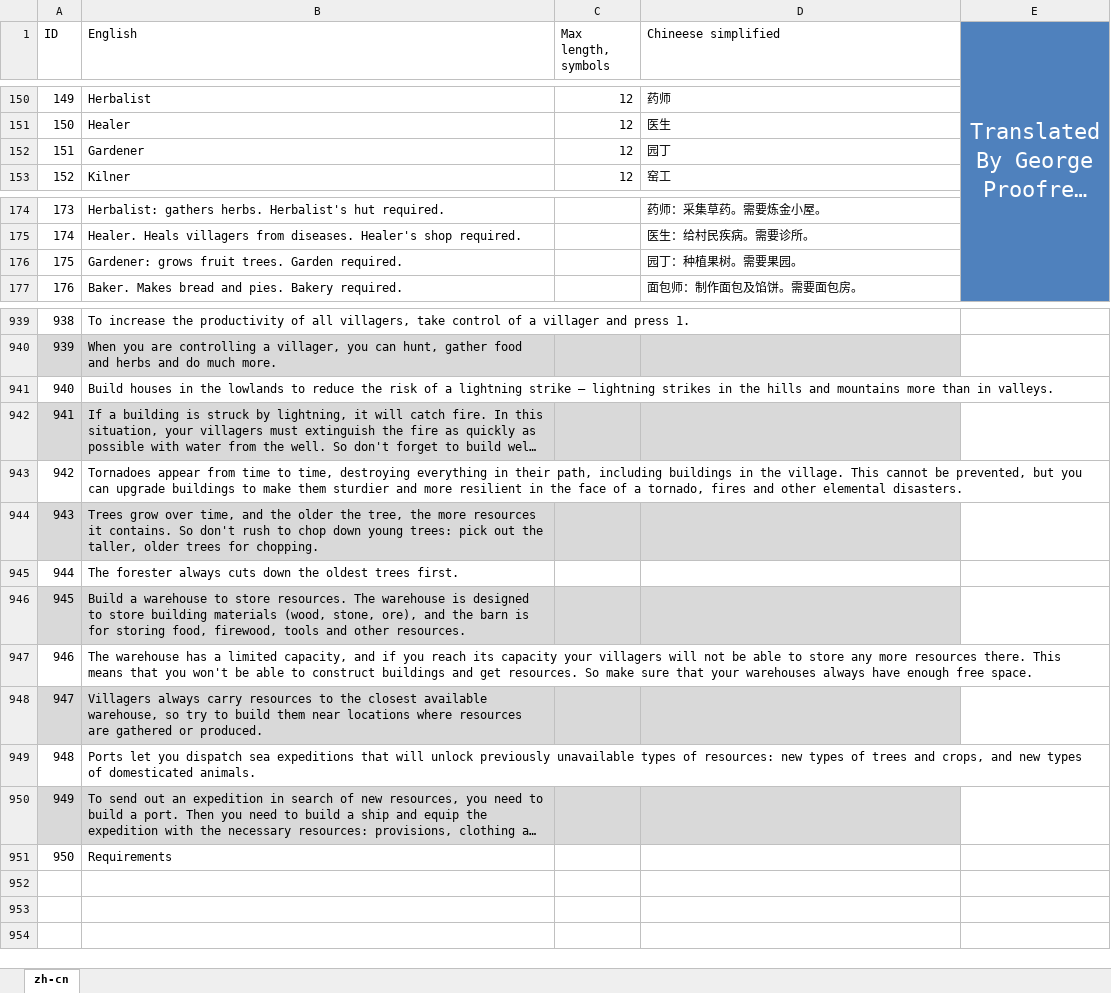
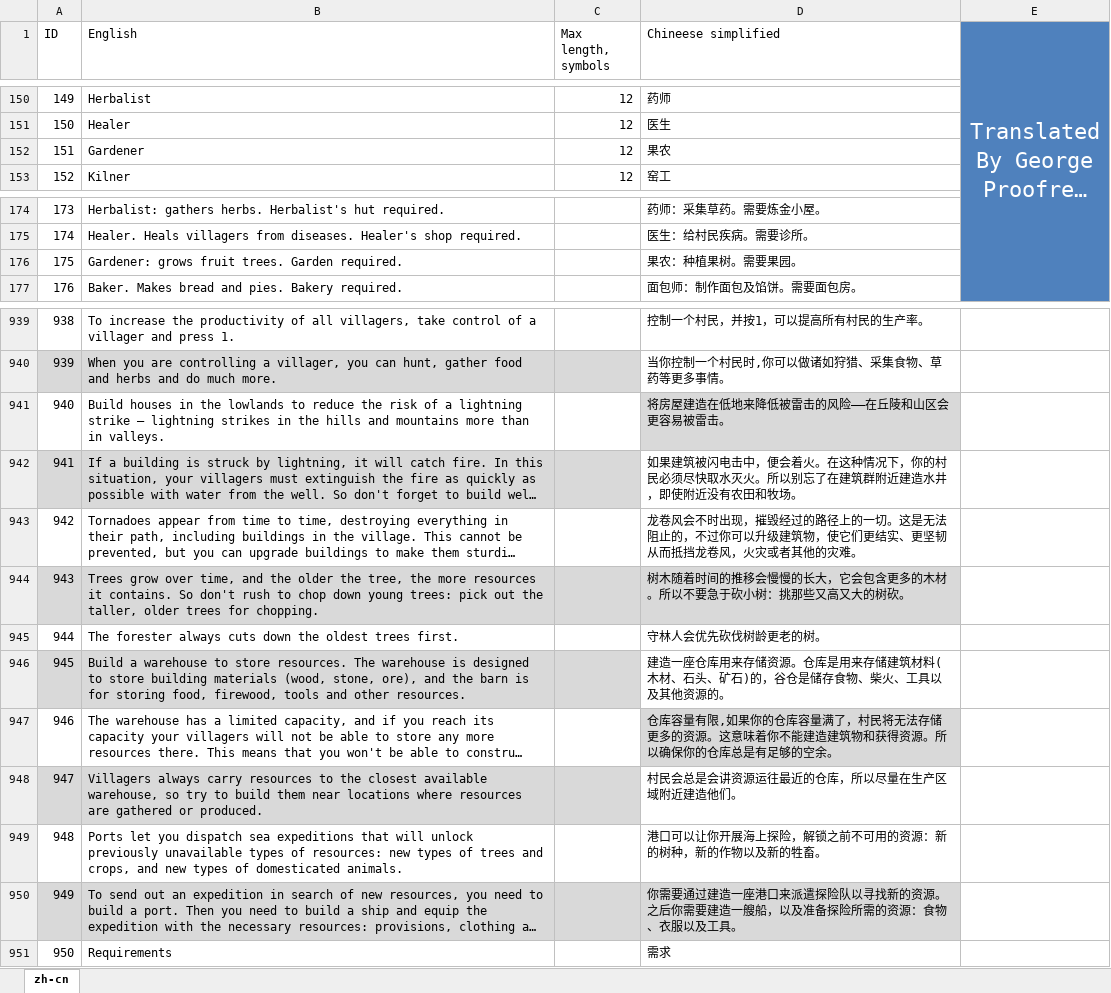
Before and after one commit to BoundlessHaung/lif_fv_cn_loc_file, an Excel workbook: ForestVillage_texts zh-CN.XLSX, sheet zh-cn, drawn as a sheet; only a part is shown, gaps mark what is left out; long unchanged cells end in …; values as stored, in another font and other column widths than the file's, no borders; table styles not drawn; the diff covers the shown part only; the diff names each change by its address in the sheet, - before the commit and + after, or states it on an @@ line.

```diff
--- a/ForestVillage_texts zh-CN.XLSX (sheet zh-cn)
+++ b/ForestVillage_texts zh-CN.XLSX (sheet zh-cn)
-D152 (Chineese simplified): 园丁
+D152 (Chineese simplified): 果农
-D176 (Chineese simplified): 园丁：种植果树。需要果园。
+D176 (Chineese simplified): 果农：种植果树。需要果园。
-D939 (Chineese simplified): (empty)
+D939 (Chineese simplified): 控制一个村民，并按1，可以提高所有村民的生产率。
-D940 (Chineese simplified): (empty)
+D940 (Chineese simplified): 当你控制一个村民时,你可以做诸如狩猎、采集食物、草药等更多事情。
-D940 fill: #D9D9D9
+D940 fill: none
-D941 (Chineese simplified): (empty)
+D941 (Chineese simplified): 将房屋建造在低地来降低被雷击的风险——在丘陵和山区会更容易被雷击。
-D941 fill: none
+D941 fill: #D9D9D9
-D942 (Chineese simplified): (empty)
+D942 (Chineese simplified): 如果建筑被闪电击中，便会着火。在这种情况下，你的村民必须尽快取水灭火。所以别忘了在建筑群附近建造水井，即使附近没有农田和牧场。
-D942 fill: #D9D9D9
+D942 fill: none
-D943 (Chineese simplified): (empty)
+D943 (Chineese simplified): 龙卷风会不时出现，摧毁经过的路径上的一切。这是无法阻止的，不过你可以升级建筑物，使它们更结实、更坚韧从而抵挡龙卷风，火灾或者其他的灾难。
-D944 (Chineese simplified): (empty)
+D944 (Chineese simplified): 树木随着时间的推移会慢慢的长大，它会包含更多的木材。所以不要急于砍小树：挑那些又高又大的树砍。
-D945 (Chineese simplified): (empty)
+D945 (Chineese simplified): 守林人会优先砍伐树龄更老的树。
-D946 (Chineese simplified): (empty)
+D946 (Chineese simplified): 建造一座仓库用来存储资源。仓库是用来存储建筑材料(木材、石头、矿石)的，谷仓是储存食物、柴火、工具以及其他资源的。
-D946 fill: #D9D9D9
+D946 fill: none
-D947 (Chineese simplified): (empty)
+D947 (Chineese simplified): 仓库容量有限,如果你的仓库容量满了，村民将无法存储更多的资源。这意味着你不能建造建筑物和获得资源。所以确保你的仓库总是有足够的空余。
-D947 fill: none
+D947 fill: #D9D9D9
-D948 (Chineese simplified): (empty)
+D948 (Chineese simplified): 村民会总是会讲资源运往最近的仓库，所以尽量在生产区域附近建造他们。
-D948 fill: #D9D9D9
+D948 fill: none
-D949 (Chineese simplified): (empty)
+D949 (Chineese simplified): 港口可以让你开展海上探险，解锁之前不可用的资源：新的树种，新的作物以及新的牲畜。
-D950 (Chineese simplified): (empty)
+D950 (Chineese simplified): 你需要通过建造一座港口来派遣探险队以寻找新的资源。之后你需要建造一艘船，以及准备探险所需的资源：食物、衣服以及工具。
-D951 (Chineese simplified): (empty)
+D951 (Chineese simplified): 需求
```
Also changed, not shown: 54 edited cells and cell formats elsewhere in this sheet.
